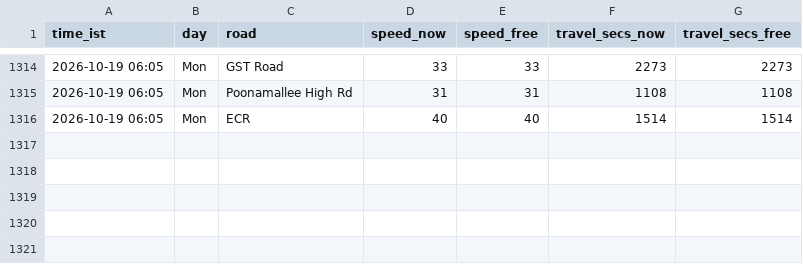
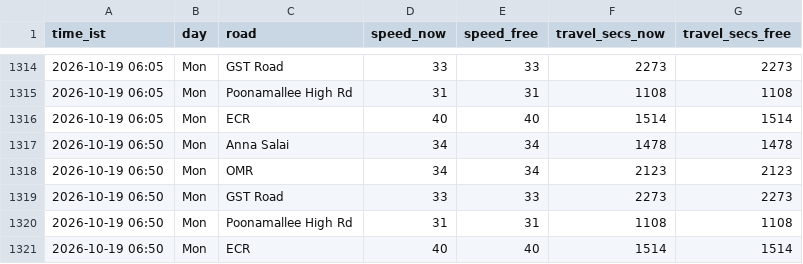
Before and after one commit to kannacodrex/chennai-traffic, a CSV file: data/readings.csv, drawn as a sheet; only a part is shown, gaps mark what is left out; the diff names each change by its address in the sheet, - before the commit and + after, or states it on an @@ line.

Commit message:
Add readings

```diff
--- a/data/readings.csv
+++ b/data/readings.csv
+row 1317: 2026-10-19 06:50 | Mon | Anna Salai | 34 | 34 | 1478 | 1478
+row 1318: 2026-10-19 06:50 | Mon | OMR | 34 | 34 | 2123 | 2123
+row 1319: 2026-10-19 06:50 | Mon | GST Road | 33 | 33 | 2273 | 2273
+row 1320: 2026-10-19 06:50 | Mon | Poonamallee High Rd | 31 | 31 | 1108 | 1108
+row 1321: 2026-10-19 06:50 | Mon | ECR | 40 | 40 | 1514 | 1514
```
